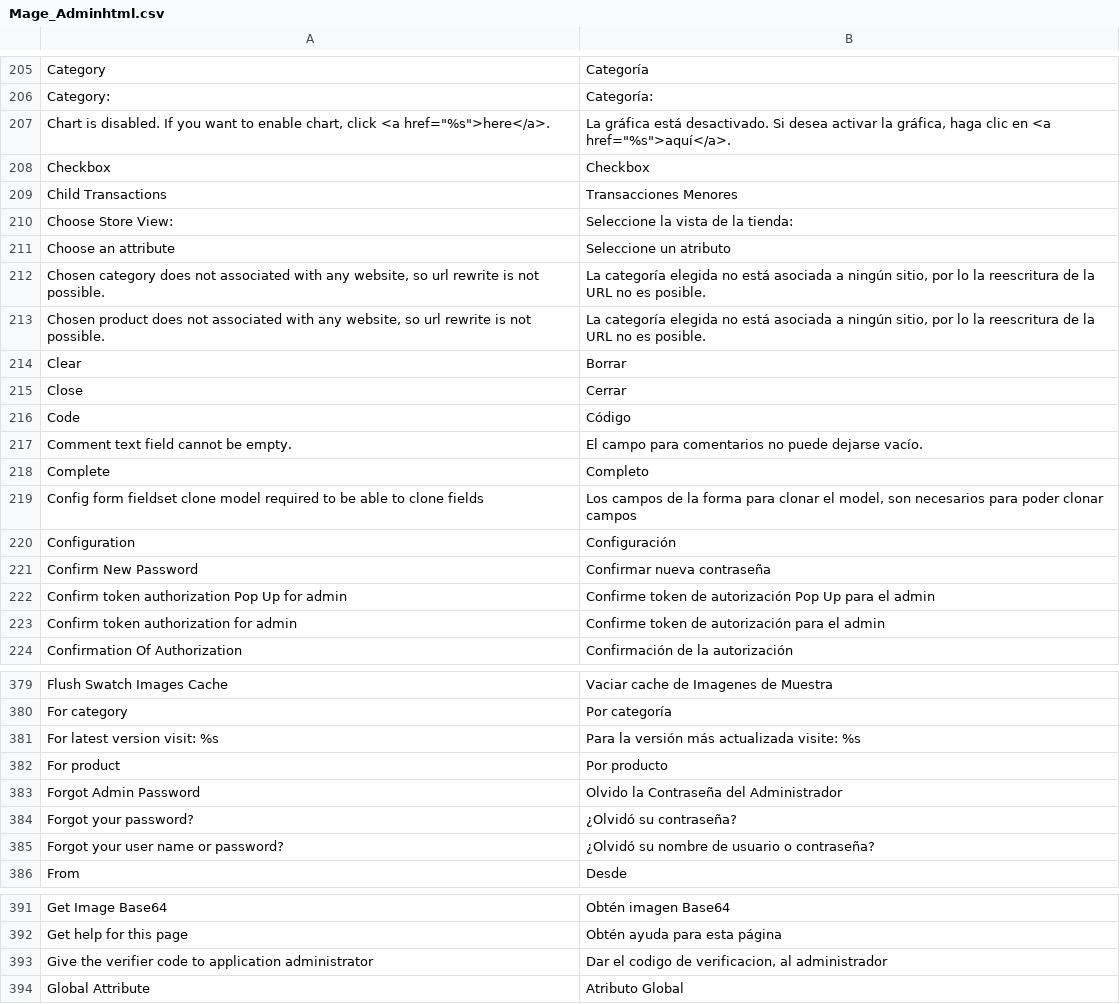
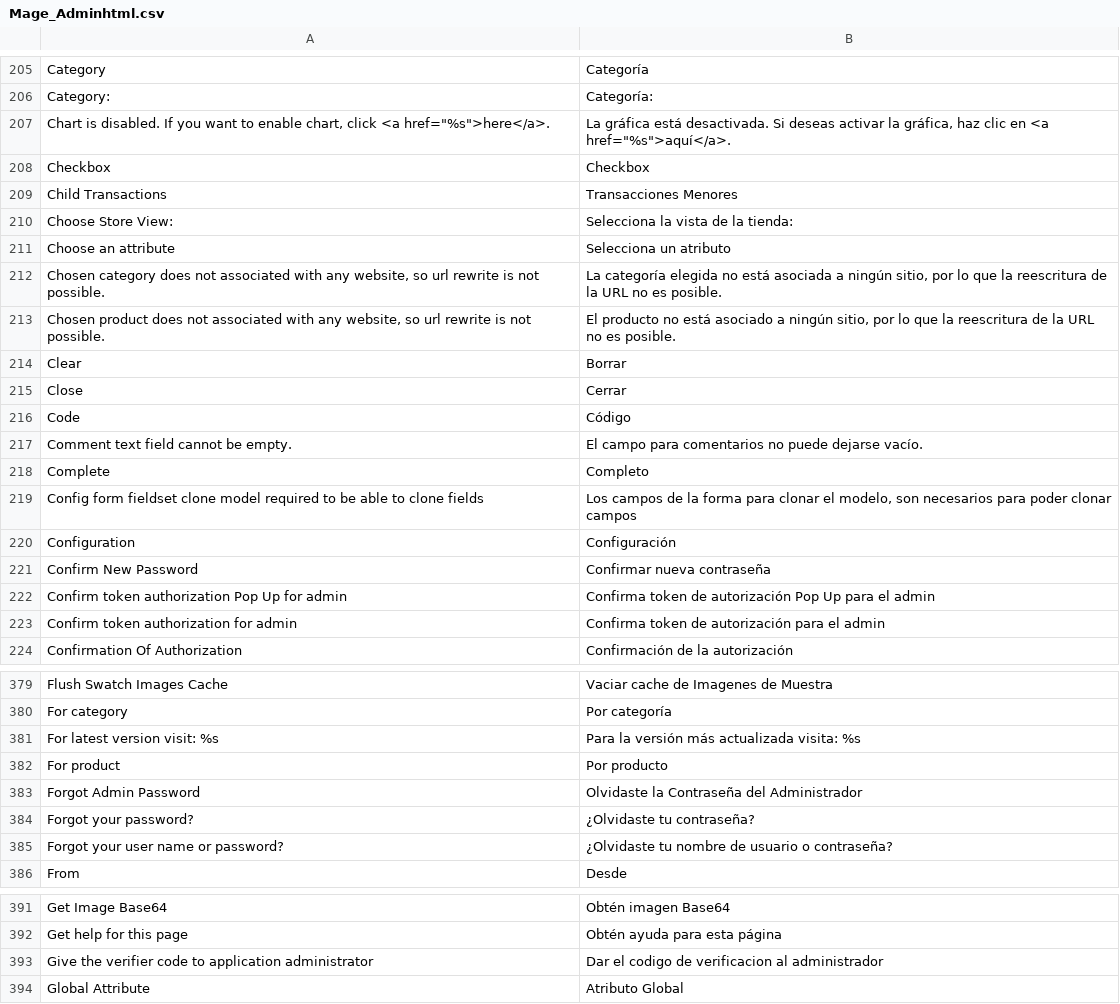
Before and after one commit to vende/Traduccion-Magento-Espanol, a CSV file: app/locale/es_MX/Mage_Adminhtml.csv, drawn as a sheet; only a part is shown, gaps mark what is left out; the diff covers the shown part only.

Commit message:
Actualizado hasta línea 400

```diff
--- a/app/locale/es_MX/Mage_Adminhtml.csv
+++ b/app/locale/es_MX/Mage_Adminhtml.csv
@@ -206,9 +206,9 @@
 "Category:","Categoría:"
-"Chart is disabled. If you want to enable chart, click <a href=""%s"">here</a>.","La gráfica está desactivado. Si desea activar la gráfica, haga clic en <a href=""%s"">aquí</a>."
+"Chart is disabled. If you want to enable chart, click <a href=""%s"">here</a>.","La gráfica está desactivada. Si deseas activar la gráfica, haz clic en <a href=""%s"">aquí</a>."
 "Checkbox","Checkbox"
 "Child Transactions","Transacciones Menores"
-"Choose Store View:","Seleccione la vista de la tienda:"
-"Choose an attribute","Seleccione un atributo"
-"Chosen category does not associated with any website, so url rewrite is not possible.","La categoría elegida no está asociada a ningún sitio, por lo la reescritura de la URL no es posible."
-"Chosen product does not associated with any website, so url rewrite is not possible.","La categoría elegida no está asociada a ningún sitio, por lo la reescritura de la URL no es posible."
+"Choose Store View:","Selecciona la vista de la tienda:"
+"Choose an attribute","Selecciona un atributo"
+"Chosen category does not associated with any website, so url rewrite is not possible.","La categoría elegida no está asociada a ningún sitio, por lo que la reescritura de la URL no es posible."
+"Chosen product does not associated with any website, so url rewrite is not possible.","El producto no está asociado a ningún sitio, por lo que la reescritura de la URL no es posible."
 "Clear","Borrar"
@@ -218,7 +218,7 @@
 "Complete","Completo"
-"Config form fieldset clone model required to be able to clone fields","Los campos de la forma para clonar el model, son necesarios para poder clonar campos"
+"Config form fieldset clone model required to be able to clone fields","Los campos de la forma para clonar el modelo, son necesarios para poder clonar campos"
 "Configuration","Configuración"
 "Confirm New Password","Confirmar nueva contraseña"
-"Confirm token authorization Pop Up for admin","Confirme token de autorización Pop Up para el admin"
-"Confirm token authorization for admin","Confirme token de autorización para el admin"
+"Confirm token authorization Pop Up for admin","Confirma token de autorización Pop Up para el admin"
+"Confirm token authorization for admin","Confirma token de autorización para el admin"
 "Confirmation Of Authorization","Confirmación de la autorización"
@@ -380,7 +380,7 @@
 "For category","Por categoría"
-"For latest version visit: %s","Para la versión más actualizada visite: %s"
+"For latest version visit: %s","Para la versión más actualizada visita: %s"
 "For product","Por producto"
-"Forgot Admin Password","Olvido la Contraseña del Administrador"
-"Forgot your password?","¿Olvidó su contraseña?"
-"Forgot your user name or password?","¿Olvidó su nombre de usuario o contraseña?"
+"Forgot Admin Password","Olvidaste la Contraseña del Administrador"
+"Forgot your password?","¿Olvidaste tu contraseña?"
+"Forgot your user name or password?","¿Olvidaste tu nombre de usuario o contraseña?"
 "From","Desde"
@@ -392,3 +392,3 @@
 "Get help for this page","Obtén ayuda para esta página"
-"Give the verifier code to application administrator","Dar el codigo de verificacion, al administrador"
+"Give the verifier code to application administrator","Dar el codigo de verificacion al administrador"
 "Global Attribute","Atributo Global"
```
Also changed, not shown: 5 edited cells elsewhere in this file.
